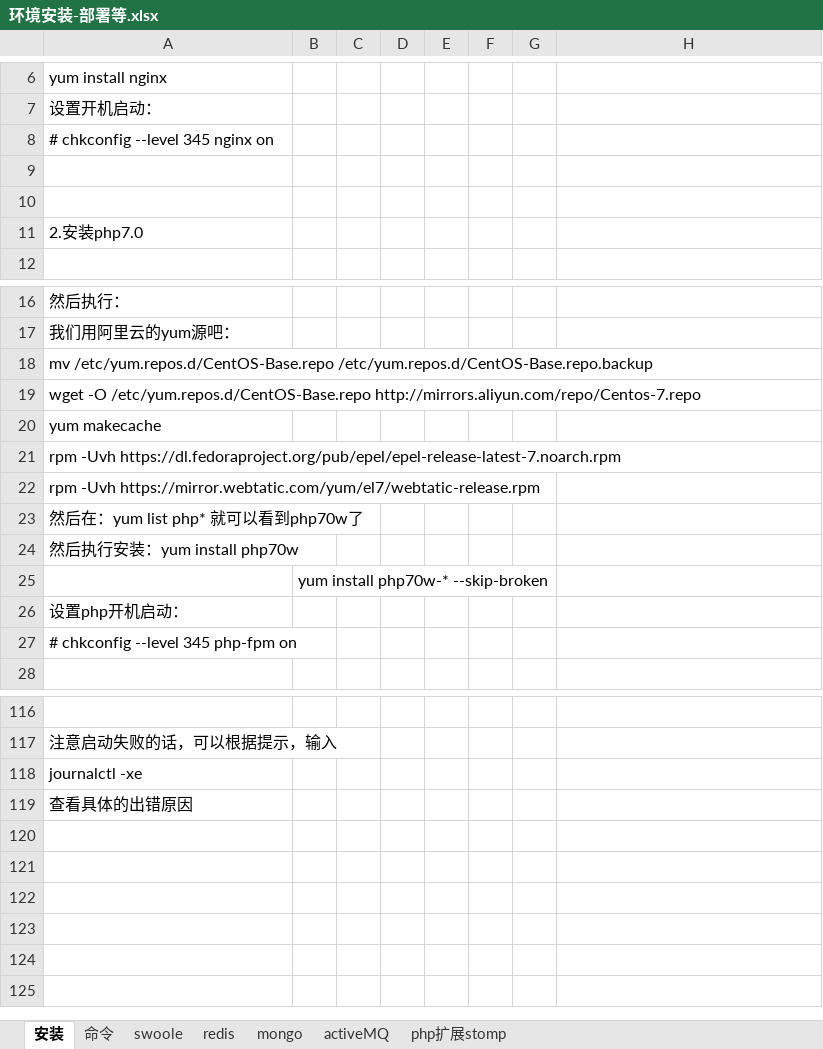
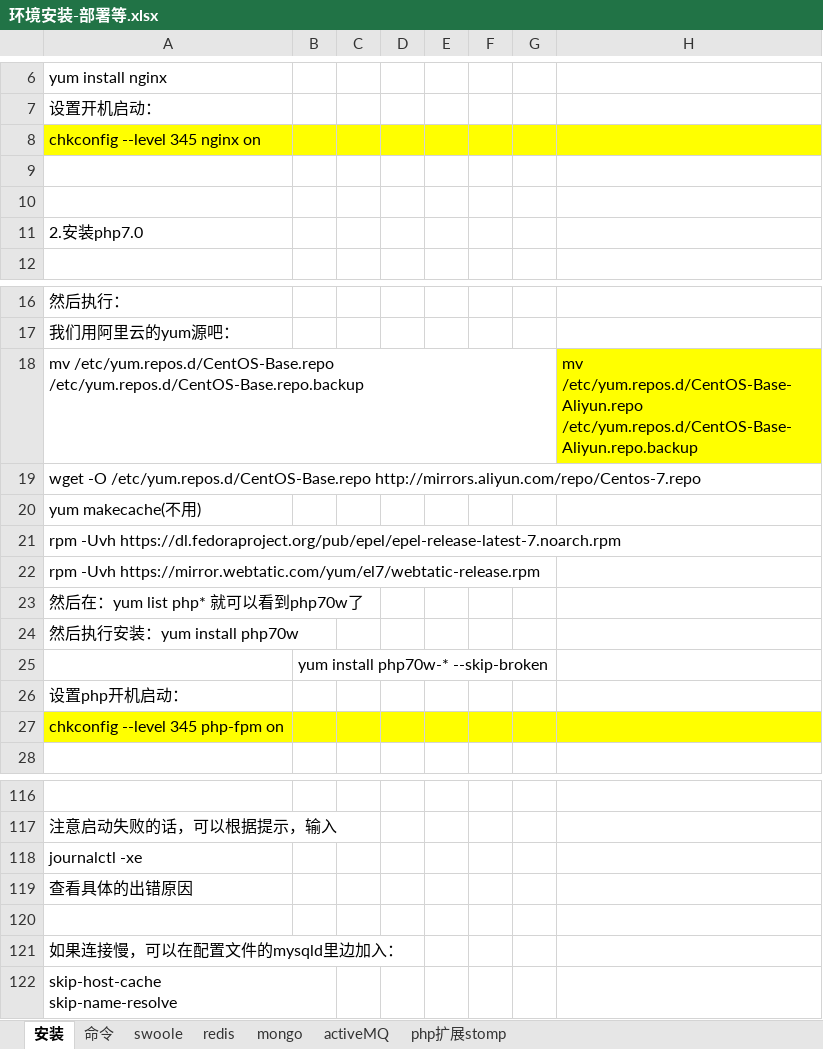
Before and after one commit to chenrongguang/WorkDoc, an Excel workbook: 电子签约平台/环境安装-部署等.xlsx, sheet 安装, drawn as a sheet; only a part is shown, gaps mark what is left out; values as stored, in another font and other column widths than the file's, no borders; charts and pictures not drawn; ↵ is a line break in a cell; the diff names each change by its address in the sheet, - before the commit and + after, or states it on an @@ line.

```diff
--- a/电子签约平台/环境安装-部署等.xlsx (sheet 安装)
+++ b/电子签约平台/环境安装-部署等.xlsx (sheet 安装)
-A8: # chkconfig --level 345 nginx on
+A8: chkconfig --level 345 nginx on
-A8:H8 fill: none
+A8:H8 fill: #FFFF00
-H18: (empty)
+H18: mv /etc/yum.repos.d/CentOS-Base-Aliyun.repo /etc/yum.repos.d/CentOS-Base-Aliyun.repo.backup
-H18 fill: none
+H18 fill: #FFFF00
-A20: yum makecache
+A20: yum makecache(不用)
-A27: # chkconfig --level 345 php-fpm on
+A27: chkconfig --level 345 php-fpm on
-A27:H27 fill: none
+A27:H27 fill: #FFFF00
+row 120: (empty)
+row 121: 如果连接慢，可以在配置文件的mysqld里边加入：
+row 122: skip-host-cache ↵ skip-name-resolve
```
Also changed, not shown: sheet mongo, sheet activeMQ, sheet redis, sheet 命令, charts or pictures, 2 other files.
